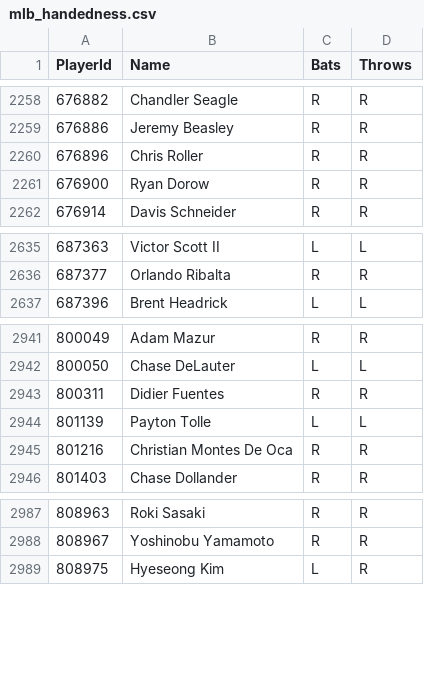
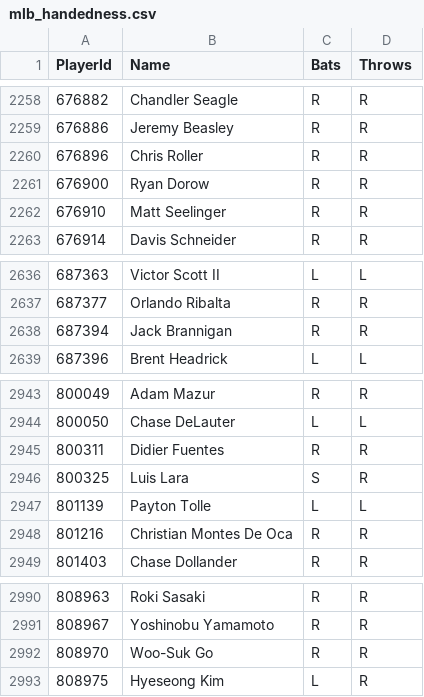
Before and after one commit to gdsakelaris/the-baseball-model, a CSV file: Data/mlb_handedness.csv, drawn as a sheet; only a part is shown, gaps mark what is left out; the diff names each change by its address in the sheet, - before the commit and + after, or states it on an @@ line.

```diff
--- a/Data/mlb_handedness.csv
+++ b/Data/mlb_handedness.csv
+row 2262: 676910 | Matt Seelinger | R | R
+row 2638: 687394 | Jack Brannigan | R | R
+row 2946: 800325 | Luis Lara | S | R
+row 2992: 808970 | Woo-Suk Go | R | R
```
Also changed, not shown: Data/mlb_batting_stats.csv, Data/mlb_pitching_stats.csv, 20 other files.
